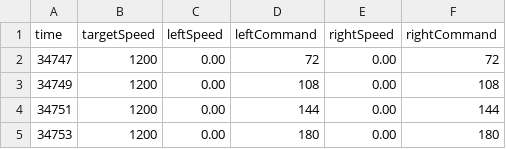
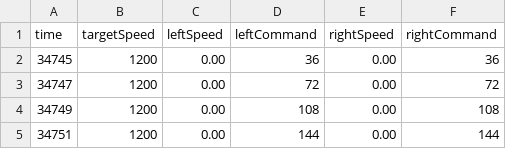
Before and after one commit to opatiny/micromouse, a CSV file: matlab/data/maxAccel1.csv, drawn as a sheet; only a part is shown; the shorter side is filled out with more unchanged rows; the diff covers the shown part only; the diff names each change by its address in the sheet, - before the commit and + after, or states it on an @@ line.

```diff
--- a/matlab/data/maxAccel1.csv
+++ b/matlab/data/maxAccel1.csv
+row 2: 34745 | 1200 | 0.00 | 36 | 0.00 | 36
```
Also changed, not shown: 26 added rows elsewhere in this file, 3 other files.
